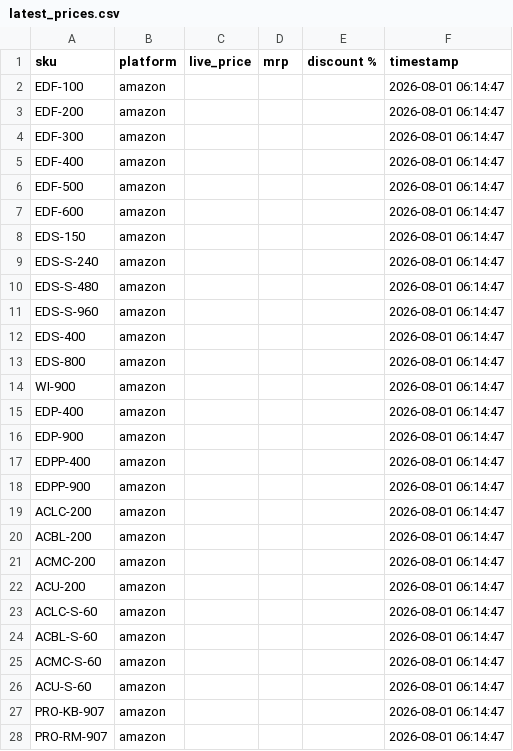
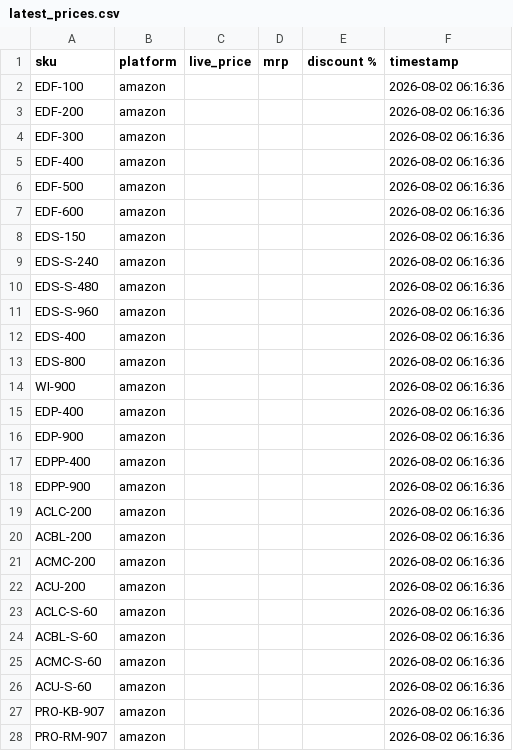
Before and after one commit to Shubham-Shigvan/price-tracker, a CSV file: latest_prices.csv, drawn as a sheet; only a part is shown; the diff covers the shown part only.

```diff
--- a/latest_prices.csv
+++ b/latest_prices.csv
@@ -1,28 +1,28 @@
 sku,platform,live_price,mrp,discount %,timestamp
-EDF-100,amazon,,,,2026-08-01 06:14:47
-EDF-200,amazon,,,,2026-08-01 06:14:47
-EDF-300,amazon,,,,2026-08-01 06:14:47
-EDF-400,amazon,,,,2026-08-01 06:14:47
-EDF-500,amazon,,,,2026-08-01 06:14:47
-EDF-600,amazon,,,,2026-08-01 06:14:47
-EDS-150,amazon,,,,2026-08-01 06:14:47
-EDS-S-240,amazon,,,,2026-08-01 06:14:47
-EDS-S-480,amazon,,,,2026-08-01 06:14:47
-EDS-S-960,amazon,,,,2026-08-01 06:14:47
-EDS-400,amazon,,,,2026-08-01 06:14:47
-EDS-800,amazon,,,,2026-08-01 06:14:47
-WI-900,amazon,,,,2026-08-01 06:14:47
-EDP-400,amazon,,,,2026-08-01 06:14:47
-EDP-900,amazon,,,,2026-08-01 06:14:47
-EDPP-400,amazon,,,,2026-08-01 06:14:47
-EDPP-900,amazon,,,,2026-08-01 06:14:47
-ACLC-200,amazon,,,,2026-08-01 06:14:47
-ACBL-200,amazon,,,,2026-08-01 06:14:47
-ACMC-200,amazon,,,,2026-08-01 06:14:47
-ACU-200,amazon,,,,2026-08-01 06:14:47
-ACLC-S-60,amazon,,,,2026-08-01 06:14:47
-ACBL-S-60,amazon,,,,2026-08-01 06:14:47
-ACMC-S-60,amazon,,,,2026-08-01 06:14:47
-ACU-S-60,amazon,,,,2026-08-01 06:14:47
-PRO-KB-907,amazon,,,,2026-08-01 06:14:47
-PRO-RM-907,amazon,,,,2026-08-01 06:14:47
+EDF-100,amazon,,,,2026-08-02 06:16:36
+EDF-200,amazon,,,,2026-08-02 06:16:36
+EDF-300,amazon,,,,2026-08-02 06:16:36
+EDF-400,amazon,,,,2026-08-02 06:16:36
+EDF-500,amazon,,,,2026-08-02 06:16:36
+EDF-600,amazon,,,,2026-08-02 06:16:36
+EDS-150,amazon,,,,2026-08-02 06:16:36
+EDS-S-240,amazon,,,,2026-08-02 06:16:36
+EDS-S-480,amazon,,,,2026-08-02 06:16:36
+EDS-S-960,amazon,,,,2026-08-02 06:16:36
+EDS-400,amazon,,,,2026-08-02 06:16:36
+EDS-800,amazon,,,,2026-08-02 06:16:36
+WI-900,amazon,,,,2026-08-02 06:16:36
+EDP-400,amazon,,,,2026-08-02 06:16:36
+EDP-900,amazon,,,,2026-08-02 06:16:36
+EDPP-400,amazon,,,,2026-08-02 06:16:36
+EDPP-900,amazon,,,,2026-08-02 06:16:36
+ACLC-200,amazon,,,,2026-08-02 06:16:36
+ACBL-200,amazon,,,,2026-08-02 06:16:36
+ACMC-200,amazon,,,,2026-08-02 06:16:36
+ACU-200,amazon,,,,2026-08-02 06:16:36
+ACLC-S-60,amazon,,,,2026-08-02 06:16:36
+ACBL-S-60,amazon,,,,2026-08-02 06:16:36
+ACMC-S-60,amazon,,,,2026-08-02 06:16:36
+ACU-S-60,amazon,,,,2026-08-02 06:16:36
+PRO-KB-907,amazon,,,,2026-08-02 06:16:36
+PRO-RM-907,amazon,,,,2026-08-02 06:16:36
```
Also changed, not shown: 33 edited cells elsewhere in this file, error_log.csv, price_history.csv.
